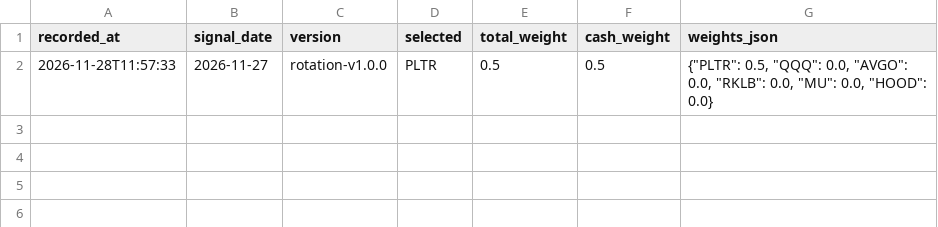
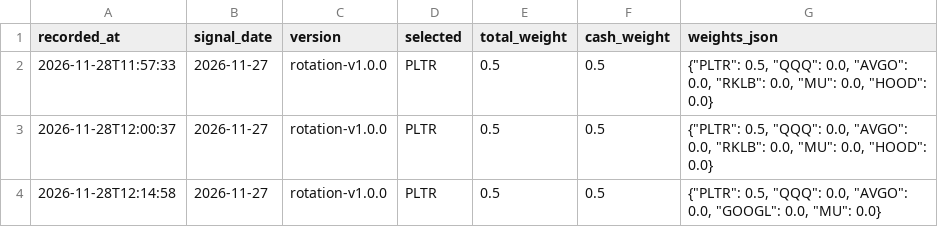
Before and after one commit to y1697342661-creator/AI, a CSV file: data/rotation/signals_log.csv, drawn as a sheet.

```diff
--- a/data/rotation/signals_log.csv
+++ b/data/rotation/signals_log.csv
@@ -2 +2,3 @@
 2026-11-28T11:57:33,2026-11-27,rotation-v1.0.0,PLTR,0.5,0.5,"{""PLTR"": 0.5, ""QQQ"": 0.0, ""AVGO"": 0.0, ""RKLB"": 0.0, ""MU"": 0.0, ""HOOD"": 0.0}"
+2026-11-28T12:00:37,2026-11-27,rotation-v1.0.0,PLTR,0.5,0.5,"{""PLTR"": 0.5, ""QQQ"": 0.0, ""AVGO"": 0.0, ""RKLB"": 0.0, ""MU"": 0.0, ""HOOD"": 0.0}"
+2026-11-28T12:14:58,2026-11-27,rotation-v1.0.0,PLTR,0.5,0.5,"{""PLTR"": 0.5, ""QQQ"": 0.0, ""AVGO"": 0.0, ""GOOGL"": 0.0, ""MU"": 0.0}"
```
Also changed, not shown: data/rotation/raw/MU.csv, 5 other files.
